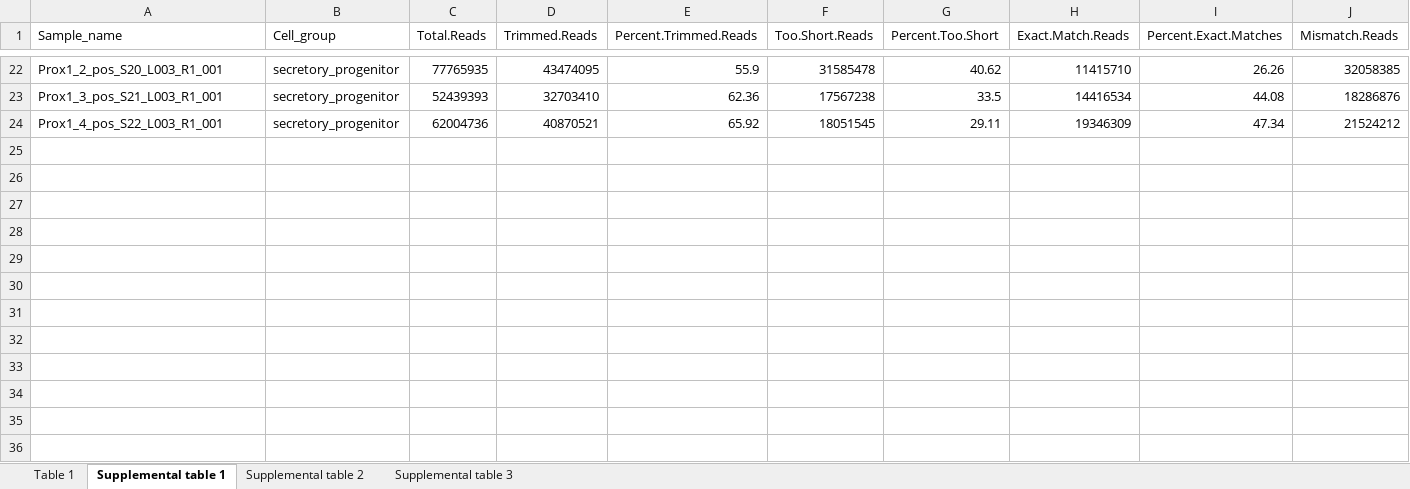
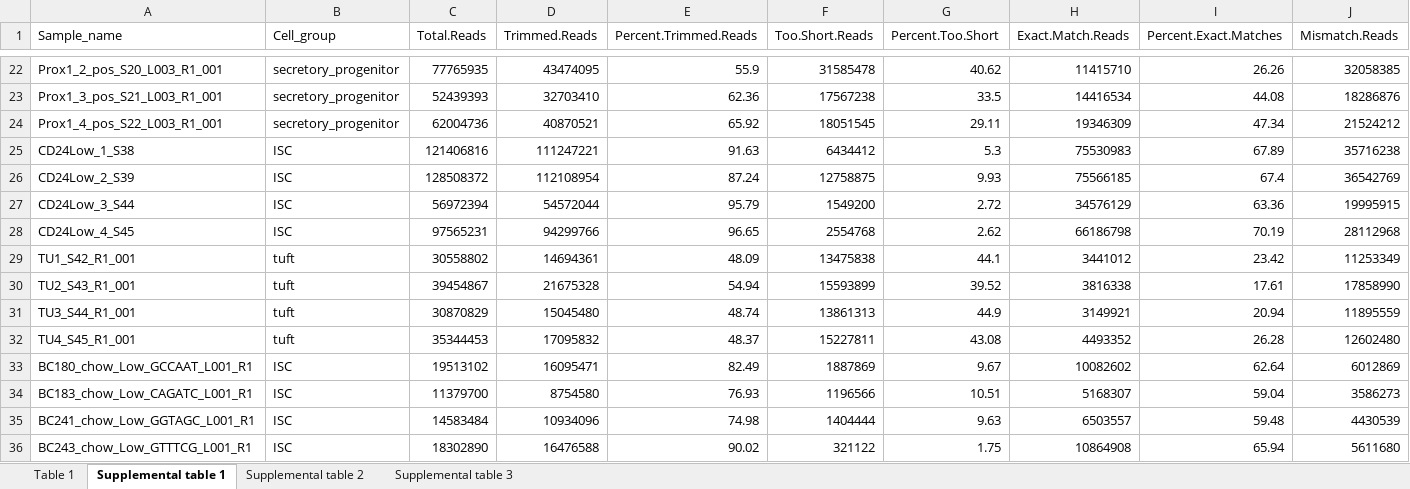
Before and after one commit to Sethupathy-Lab/2021_AJP_Shanahan_et_al_supplemental, an Excel workbook: Mirna_IEC_SuppTables.xlsx, sheet Supplemental table 1, drawn as a sheet; only a part is shown, gaps mark what is left out; values as stored, in another font and other column widths than the file's, no borders; rows hold the shown columns only; the diff names each change by its address in the sheet, - before the commit and + after, or states it on an @@ line.

Commit message:
fixed mapping table

```diff
--- a/Mirna_IEC_SuppTables.xlsx (sheet Supplemental table 1)
+++ b/Mirna_IEC_SuppTables.xlsx (sheet Supplemental table 1)
+row 25: CD24Low_1_S38 | ISC | 121406816 | 111247221 | 91.63 | 6434412 | 5.3 | 75530983 | 67.89 | 35716238
+row 26: CD24Low_2_S39 | ISC | 128508372 | 112108954 | 87.24 | 12758875 | 9.93 | 75566185 | 67.4 | 36542769
+row 27: CD24Low_3_S44 | ISC | 56972394 | 54572044 | 95.79 | 1549200 | 2.72 | 34576129 | 63.36 | 19995915
+row 28: CD24Low_4_S45 | ISC | 97565231 | 94299766 | 96.65 | 2554768 | 2.62 | 66186798 | 70.19 | 28112968
+row 29: TU1_S42_R1_001 | tuft | 30558802 | 14694361 | 48.09 | 13475838 | 44.1 | 3441012 | 23.42 | 11253349
+row 30: TU2_S43_R1_001 | tuft | 39454867 | 21675328 | 54.94 | 15593899 | 39.52 | 3816338 | 17.61 | 17858990
+row 31: TU3_S44_R1_001 | tuft | 30870829 | 15045480 | 48.74 | 13861313 | 44.9 | 3149921 | 20.94 | 11895559
+row 32: TU4_S45_R1_001 | tuft | 35344453 | 17095832 | 48.37 | 15227811 | 43.08 | 4493352 | 26.28 | 12602480
+row 33: BC180_chow_Low_GCCAAT_L001_R1 | ISC | 19513102 | 16095471 | 82.49 | 1887869 | 9.67 | 10082602 | 62.64 | 6012869
+row 34: BC183_chow_Low_CAGATC_L001_R1 | ISC | 11379700 | 8754580 | 76.93 | 1196566 | 10.51 | 5168307 | 59.04 | 3586273
+row 35: BC241_chow_Low_GGTAGC_L001_R1 | ISC | 14583484 | 10934096 | 74.98 | 1404444 | 9.63 | 6503557 | 59.48 | 4430539
+row 36: BC243_chow_Low_GTTTCG_L001_R1 | ISC | 18302890 | 16476588 | 90.02 | 321122 | 1.75 | 10864908 | 65.94 | 5611680
```
